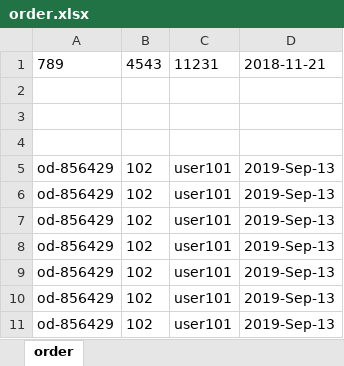
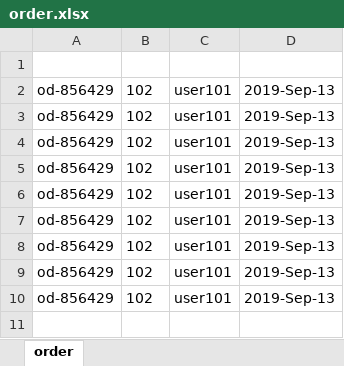
Before and after one commit to venkat-4/shoppingcart, an Excel workbook: src/main/resources/excel/order.xlsx, sheet order, drawn as a sheet; values as stored, in another font and other column widths than the file's, no borders; removed rows and columns are numbered as before the commit, all else as after; the diff names each change by its address in the sheet, - before the commit and + after, or states it on an @@ line.

```diff
--- a/src/main/resources/excel/order.xlsx (sheet order)
+++ b/src/main/resources/excel/order.xlsx (sheet order)
-row 1: 789 | 4543 | 11231 | 2018-11-21
-row 2: (empty)
-row 3: (empty)
+row 6: od-856429 | 102 | user101 | 2019-Sep-13
+row 7: od-856429 | 102 | user101 | 2019-Sep-13
```
Also changed, not shown: src/main/resources/excel/product.xlsx, src/main/resources/excel/user.xlsx, 13 other files.
